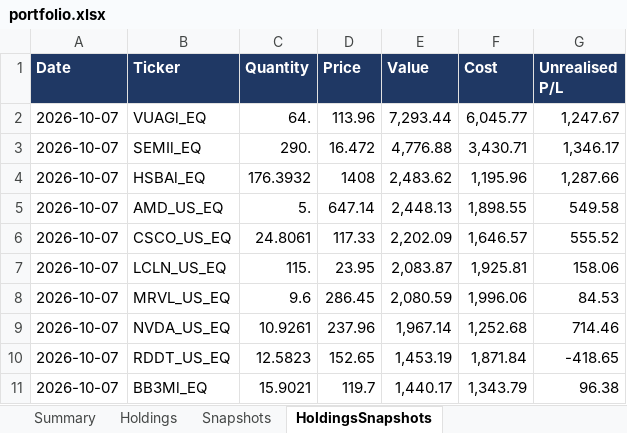
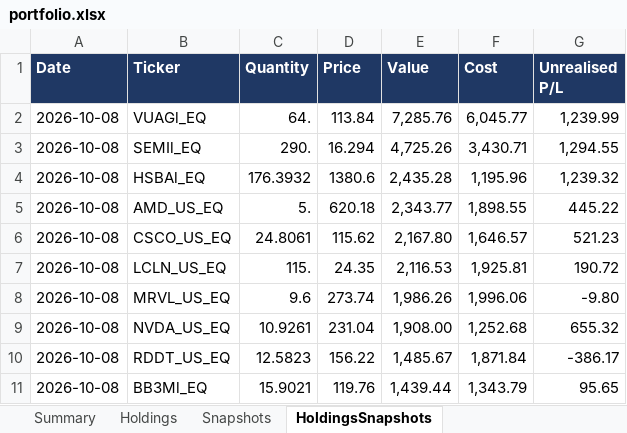
Before and after one commit to hivan04/portfolio-manager, an Excel workbook: portfolio.xlsx, sheet HoldingsSnapshots, drawn as a sheet; only a part is shown; values as stored, in another font and other column widths than the file's, no borders; the diff covers the shown part only; the diff names each change by its address in the sheet, - before the commit and + after, or states it on an @@ line.

```diff
--- a/portfolio.xlsx (sheet HoldingsSnapshots)
+++ b/portfolio.xlsx (sheet HoldingsSnapshots)
-A2:A11 (Date): 2026-10-07
+A2:A11 (Date): 2026-10-08
-D2 (Price): 113.96
+D2 (Price): 113.84
-E2 (Value): 7,293.44
+E2 (Value): 7,285.76
-G2 (Unrealised P/L): 1,247.67
+G2 (Unrealised P/L): 1,239.99
-D3 (Price): 16.472
+D3 (Price): 16.294
-E3 (Value): 4,776.88
+E3 (Value): 4,725.26
-G3 (Unrealised P/L): 1,346.17
+G3 (Unrealised P/L): 1,294.55
-D4 (Price): 1408
+D4 (Price): 1380.6
-E4 (Value): 2,483.62
+E4 (Value): 2,435.28
-G4 (Unrealised P/L): 1,287.66
+G4 (Unrealised P/L): 1,239.32
-D5 (Price): 647.14
+D5 (Price): 620.18
-E5 (Value): 2,448.13
+E5 (Value): 2,343.77
-G5 (Unrealised P/L): 549.58
+G5 (Unrealised P/L): 445.22
-D6 (Price): 117.33
+D6 (Price): 115.62
-E6 (Value): 2,202.09
+E6 (Value): 2,167.80
-G6 (Unrealised P/L): 555.52
+G6 (Unrealised P/L): 521.23
-D7 (Price): 23.95
+D7 (Price): 24.35
-E7 (Value): 2,083.87
+E7 (Value): 2,116.53
-G7 (Unrealised P/L): 158.06
+G7 (Unrealised P/L): 190.72
-D8 (Price): 286.45
+D8 (Price): 273.74
-E8 (Value): 2,080.59
+E8 (Value): 1,986.26
-G8 (Unrealised P/L): 84.53
+G8 (Unrealised P/L): -9.80
-D9 (Price): 237.96
+D9 (Price): 231.04
-E9 (Value): 1,967.14
+E9 (Value): 1,908.00
-G9 (Unrealised P/L): 714.46
+G9 (Unrealised P/L): 655.32
-D10 (Price): 152.65
+D10 (Price): 156.22
-E10 (Value): 1,453.19
+E10 (Value): 1,485.67
-G10 (Unrealised P/L): -418.65
+G10 (Unrealised P/L): -386.17
-D11 (Price): 119.7
+D11 (Price): 119.76
-E11 (Value): 1,440.17
+E11 (Value): 1,439.44
-G11 (Unrealised P/L): 96.38
+G11 (Unrealised P/L): 95.65
```
Also changed, not shown: 19 added rows, 19 removed rows and 176 edited cells elsewhere in this sheet, sheet Holdings, sheet Snapshots, sheet Summary, 2 other files.
